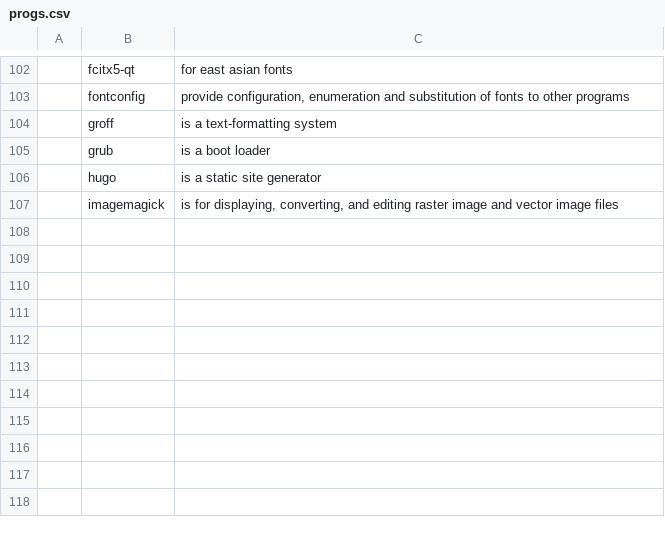
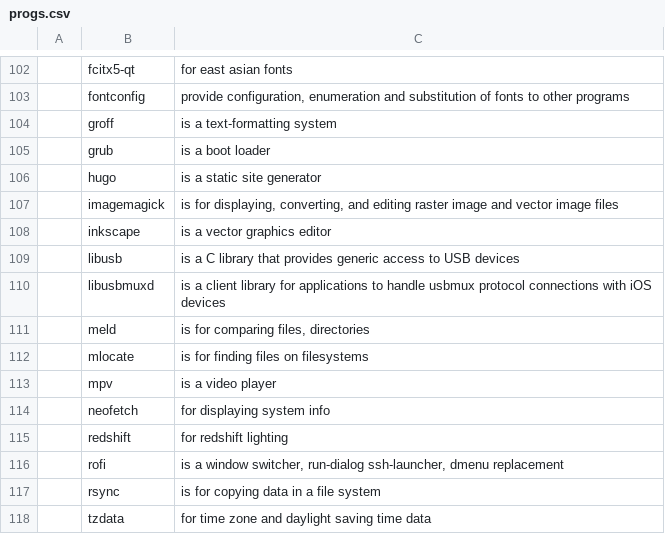
Before and after one commit to joesuk/dotfiles, a CSV file: bootstrap/progs.csv, drawn as a sheet; only a part is shown, gaps mark what is left out; the diff names each change by its address in the sheet, - before the commit and + after, or states it on an @@ line.

Commit message:
progs.csv

```diff
--- a/bootstrap/progs.csv
+++ b/bootstrap/progs.csv
+row 108:  | inkscape | is a vector graphics editor
+row 109:  | libusb | is a C library that provides generic access to USB devices
+row 110:  | libusbmuxd | is a client library for applications to handle usbmux protocol connections with iOS devices
+row 111:  | meld | is for comparing files, directories
+row 112:  | mlocate | is for finding files on filesystems
+row 113:  | mpv | is a video player
+row 114:  | neofetch | for displaying system info
+row 115:  | redshift | for redshift lighting
+row 116:  | rofi | is a window switcher, run-dialog ssh-launcher, dmenu replacement
+row 117:  | rsync | is for copying data in a file system
+row 118:  | tzdata | for time zone and daylight saving time data
```
